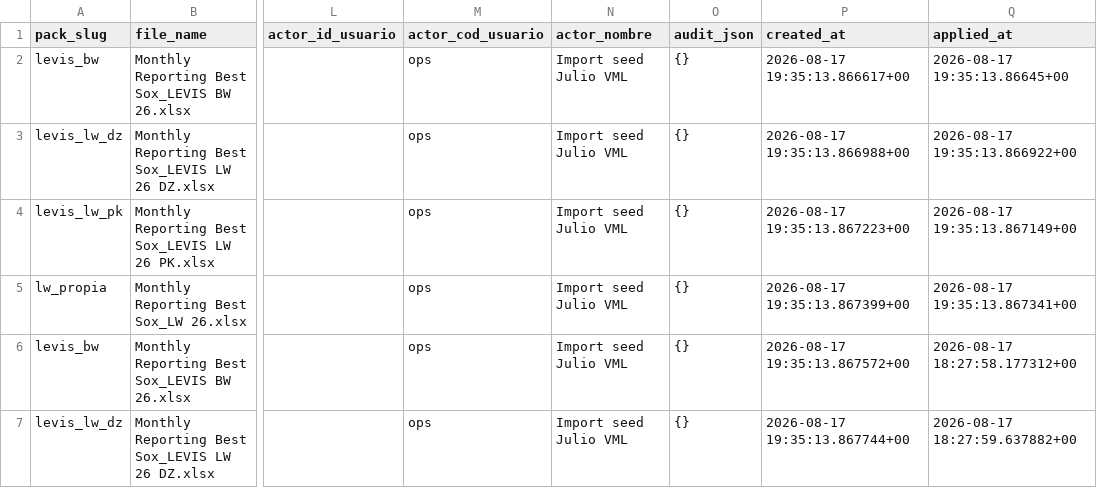
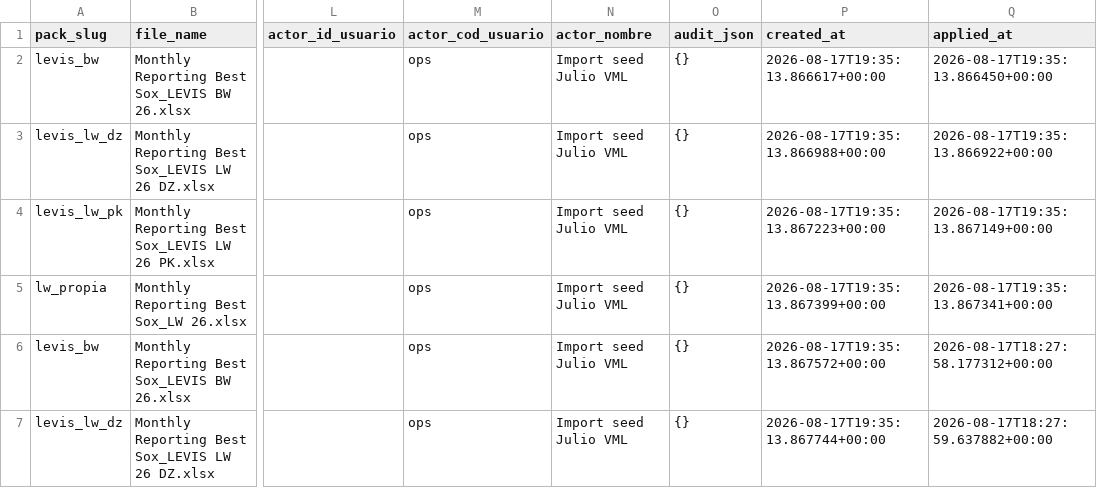
Before and after one commit to eleven-it/Synap, a CSV file: reports/data/monthly_reporting_seed_export/vml_importbatch.csv, drawn as a sheet; only a part is shown, gaps mark what is left out; the diff covers the shown part only; the diff names each change by its address in the sheet, - before the commit and + after, or states it on an @@ line.

```diff
--- a/reports/data/monthly_reporting_seed_export/vml_importbatch.csv
+++ b/reports/data/monthly_reporting_seed_export/vml_importbatch.csv
-P2 (created_at): 2026-08-17 19:35:13.866617+00
+P2 (created_at): 2026-08-17T19:35:13.866617+00:00
-Q2 (applied_at): 2026-08-17 19:35:13.86645+00
+Q2 (applied_at): 2026-08-17T19:35:13.866450+00:00
-P3 (created_at): 2026-08-17 19:35:13.866988+00
+P3 (created_at): 2026-08-17T19:35:13.866988+00:00
-Q3 (applied_at): 2026-08-17 19:35:13.866922+00
+Q3 (applied_at): 2026-08-17T19:35:13.866922+00:00
-P4 (created_at): 2026-08-17 19:35:13.867223+00
+P4 (created_at): 2026-08-17T19:35:13.867223+00:00
-Q4 (applied_at): 2026-08-17 19:35:13.867149+00
+Q4 (applied_at): 2026-08-17T19:35:13.867149+00:00
-P5 (created_at): 2026-08-17 19:35:13.867399+00
+P5 (created_at): 2026-08-17T19:35:13.867399+00:00
-Q5 (applied_at): 2026-08-17 19:35:13.867341+00
+Q5 (applied_at): 2026-08-17T19:35:13.867341+00:00
-P6 (created_at): 2026-08-17 19:35:13.867572+00
+P6 (created_at): 2026-08-17T19:35:13.867572+00:00
-Q6 (applied_at): 2026-08-17 18:27:58.177312+00
+Q6 (applied_at): 2026-08-17T18:27:58.177312+00:00
-P7 (created_at): 2026-08-17 19:35:13.867744+00
+P7 (created_at): 2026-08-17T19:35:13.867744+00:00
-Q7 (applied_at): 2026-08-17 18:27:59.637882+00
+Q7 (applied_at): 2026-08-17T18:27:59.637882+00:00
```
Also changed, not shown: 2 added rows and 10 edited cells elsewhere in this file, reports/data/monthly_reporting_seed_export/vml_clientmatch.csv, reports/data/monthly_reporting_seed_export/vml_seedrow.csv, 10 other files.
